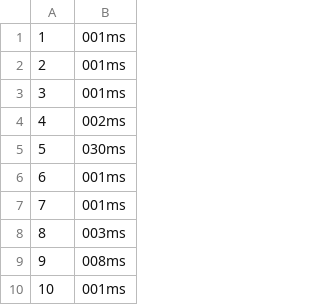
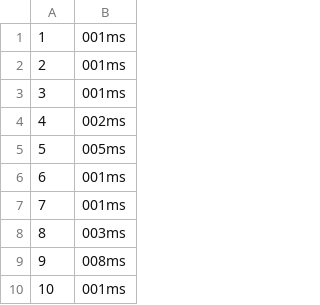
Before and after one commit to Crazytieguy/advent-of-code, a CSV file: timings.csv, drawn as a sheet; only a part is shown.

```diff
--- a/timings.csv
+++ b/timings.csv
@@ -4,3 +4,3 @@
 4,  002ms
-5,  030ms
+5,  005ms
 6,  001ms
```
Also changed, not shown: 1 other file.
